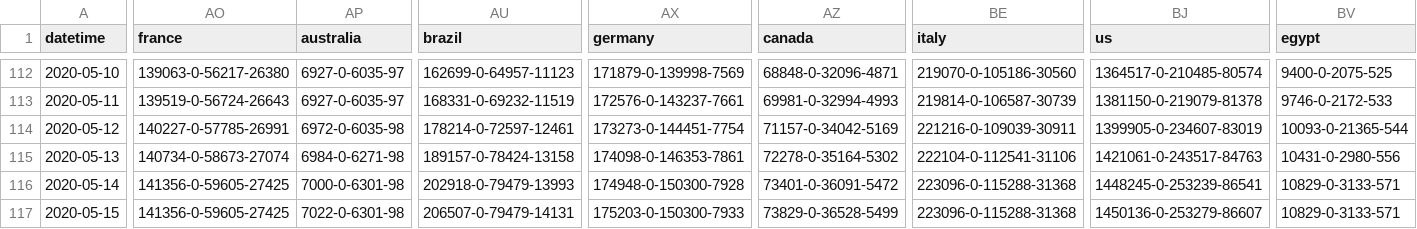
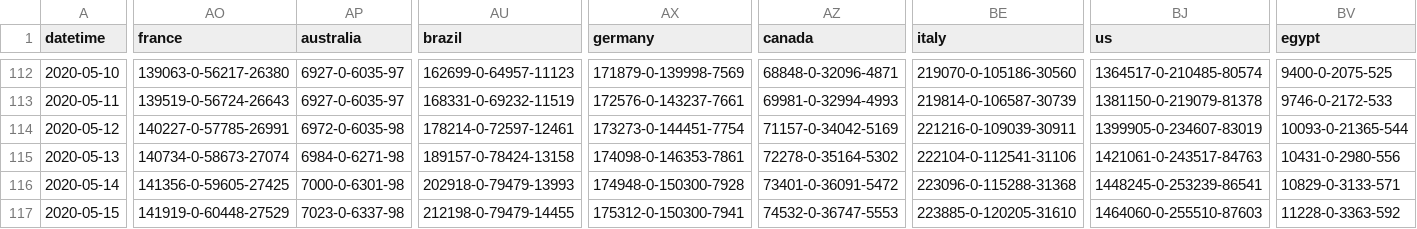
Before and after one commit to odaiwai/2020_SARS2-CoV_COVID19, a CSV file: HGIS_UW_data/virus.csv, drawn as a sheet; only a part is shown, gaps mark what is left out; the diff covers the shown part only; the diff names each change by its address in the sheet, - before the commit and + after, or states it on an @@ line.

Commit message:
Added HGIS data on 2020-05-16 08:05:37

```diff
--- a/HGIS_UW_data/virus.csv
+++ b/HGIS_UW_data/virus.csv
-AO117 (france): 141356-0-59605-27425
+AO117 (france): 141919-0-60448-27529
-AP117 (australia): 7022-0-6301-98
+AP117 (australia): 7023-0-6337-98
-AU117 (brazil): 206507-0-79479-14131
+AU117 (brazil): 212198-0-79479-14455
-AX117 (germany): 175203-0-150300-7933
+AX117 (germany): 175312-0-150300-7941
-AZ117 (canada): 73829-0-36528-5499
+AZ117 (canada): 74532-0-36747-5553
-BE117 (italy): 223096-0-115288-31368
+BE117 (italy): 223885-0-120205-31610
-BJ117 (us): 1450136-0-253279-86607
+BJ117 (us): 1464060-0-255510-87603
-BV117 (egypt): 10829-0-3133-571
+BV117 (egypt): 11228-0-3363-592
```
Also changed, not shown: 14 edited cells elsewhere in this file.
